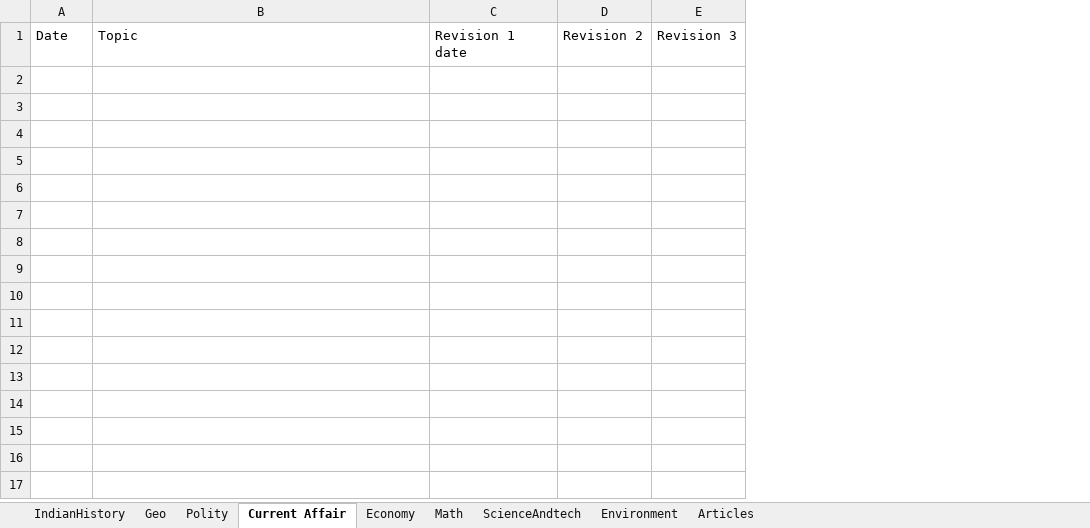
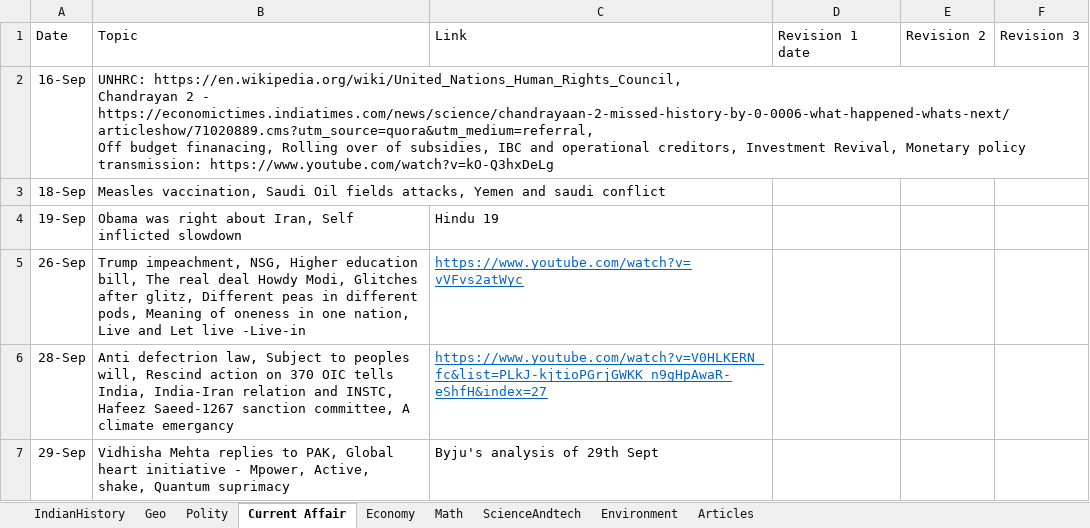
Before and after one commit to dipak004/Hello-word, an Excel workbook: DailyStudy.xlsx, sheet Current Affair, drawn as a sheet; values as stored, in another font and other column widths than the file's, no borders; table styles not drawn; ↵ is a line break in a cell; the diff names each change by its address in the sheet, - before the commit and + after, or states it on an @@ line.

Commit message:
29th Sept

```diff
--- a/DailyStudy.xlsx (sheet Current Affair)
+++ b/DailyStudy.xlsx (sheet Current Affair)
+column C, row 1: Link
+row 2: 16-Sep | UNHRC: https://en.wikipedia.org/wiki/United_Nations_Human_Rights_Council, ↵ Chandrayan 2 - https://economictimes.indiatimes.com/news/science/chandrayaan-2-missed-history-by-0-0006-what-happened-whats-next/articleshow/71020889.cms?utm_source=quora&utm_medium=referral, ↵ Off budget finanacing, Rolling over of subsidies, IBC and operational creditors, Investment Revival, Monetary policy transmission: https://www.youtube.com/watch?v=kO-Q3hxDeLg
+row 3: 18-Sep | Measles vaccination, Saudi Oil fields attacks, Yemen and saudi conflict
+row 4: 19-Sep | Obama was right about Iran, Self inflicted slowdown | Hindu 19
+row 5: 26-Sep | Trump impeachment, NSG, Higher education bill, The real deal Howdy Modi, Glitches after glitz, Different peas in different pods, Meaning of oneness in one nation, Live and Let live -Live-in | https://www.youtube.com/watch?v=vVFvs2atWyc
+row 6: 28-Sep | Anti defectrion law, Subject to peoples will, Rescind action on 370 OIC tells India, India-Iran relation and INSTC, Hafeez Saeed-1267 sanction committee, A climate emergancy | https://www.youtube.com/watch?v=V0HLKERN_fc&list=PLkJ-kjtioPGrjGWKK_n9gHpAwaR-eShfH&index=27
+row 7: 29-Sep | Vidhisha Mehta replies to PAK, Global heart initiative - Mpower, Active, shake, Quantum suprimacy | Byju's analysis of 29th Sept
```
Also changed, not shown: sheet IndianHistory, sheet Geo, sheet Articles, sheet Economy, sheet Polity, sheet Environment.
